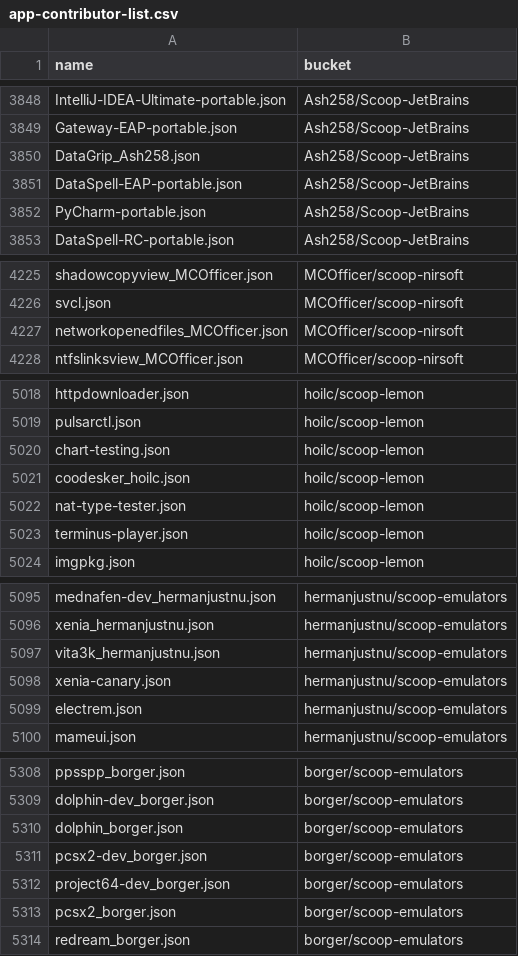
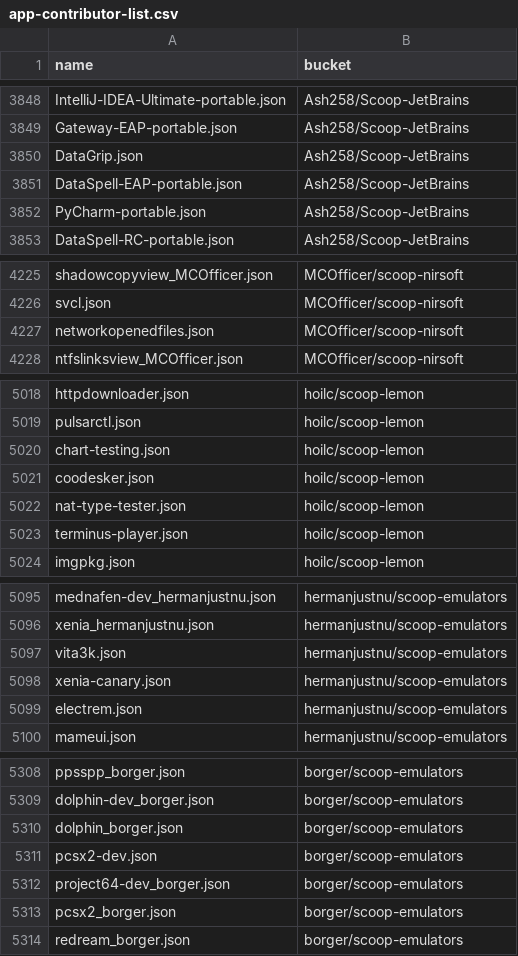
Before and after one commit to hqiwei/scoop-apps, a CSV file: app-contributor-list.csv, drawn as a sheet; only a part is shown, gaps mark what is left out; the diff covers the shown part only.

```diff
--- a/app-contributor-list.csv
+++ b/app-contributor-list.csv
@@ -3849,3 +3849,3 @@ IntelliJ-IDEA-Ultimate-portable.json,Ash258/Scoop-JetBrains
 Gateway-EAP-portable.json,Ash258/Scoop-JetBrains
-DataGrip_Ash258.json,Ash258/Scoop-JetBrains
+DataGrip.json,Ash258/Scoop-JetBrains
 DataSpell-EAP-portable.json,Ash258/Scoop-JetBrains
@@ -4226,3 +4226,3 @@ shadowcopyview_MCOfficer.json,MCOfficer/scoop-nirsoft
 svcl.json,MCOfficer/scoop-nirsoft
-networkopenedfiles_MCOfficer.json,MCOfficer/scoop-nirsoft
+networkopenedfiles.json,MCOfficer/scoop-nirsoft
 ntfslinksview_MCOfficer.json,MCOfficer/scoop-nirsoft
@@ -5020,3 +5020,3 @@ pulsarctl.json,hoilc/scoop-lemon
 chart-testing.json,hoilc/scoop-lemon
-coodesker_hoilc.json,hoilc/scoop-lemon
+coodesker.json,hoilc/scoop-lemon
 nat-type-tester.json,hoilc/scoop-lemon
@@ -5096,3 +5096,3 @@ mednafen-dev_hermanjustnu.json,hermanjustnu/scoop-emulators
 xenia_hermanjustnu.json,hermanjustnu/scoop-emulators
-vita3k_hermanjustnu.json,hermanjustnu/scoop-emulators
+vita3k.json,hermanjustnu/scoop-emulators
 xenia-canary.json,hermanjustnu/scoop-emulators
@@ -5310,3 +5310,3 @@ dolphin-dev_borger.json,borger/scoop-emulators
 dolphin_borger.json,borger/scoop-emulators
-pcsx2-dev_borger.json,borger/scoop-emulators
+pcsx2-dev.json,borger/scoop-emulators
 project64-dev_borger.json,borger/scoop-emulators
```
Also changed, not shown: 2 edited cells elsewhere in this file, 48 other files.
